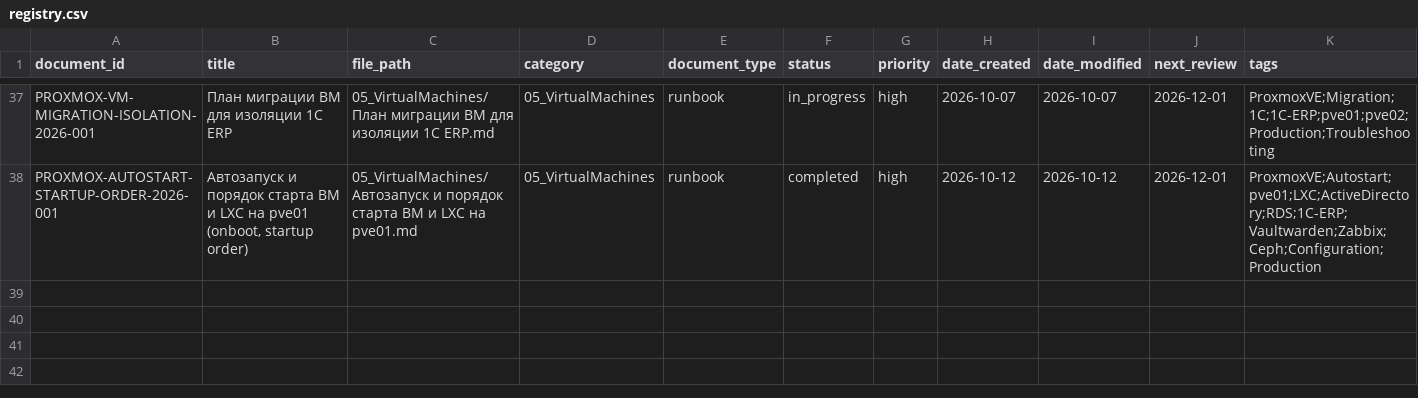
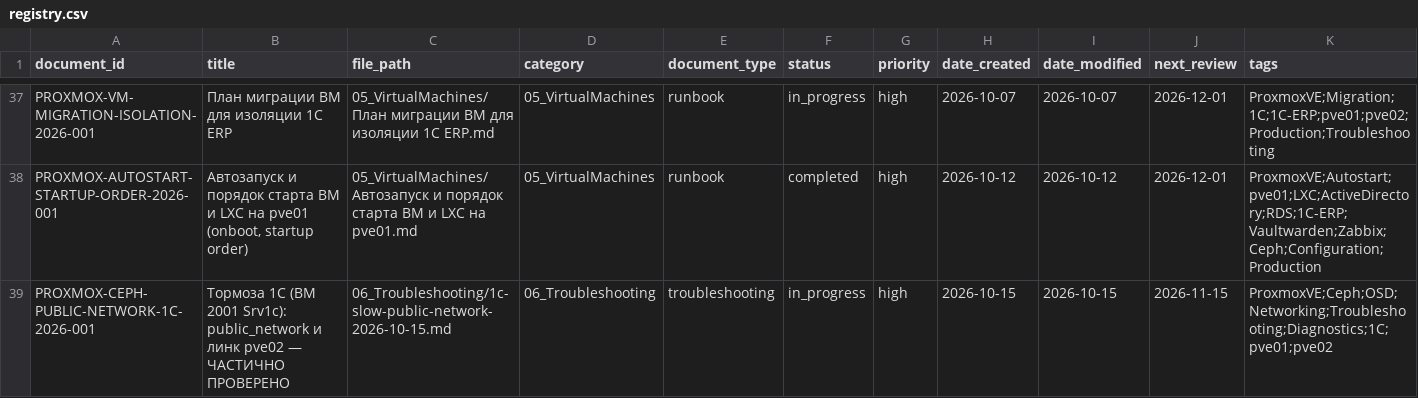
Before and after one commit to cladkyimaffin-hue/korona, a CSV file: Proxmox/00_Meta/registry.csv, drawn as a sheet; only a part is shown, gaps mark what is left out; rows hold the shown columns only; the diff names each change by its address in the sheet, - before the commit and + after, or states it on an @@ line.

Commit message:
Add new entries for autostart and Ceph troubleshooting

```diff
--- a/Proxmox/00_Meta/registry.csv
+++ b/Proxmox/00_Meta/registry.csv
+row 39: PROXMOX-CEPH-PUBLIC-NETWORK-1C-2026-001 | Тормоза 1С (ВМ 2001 Srv1c): public_network и линк pve02 — ЧАСТИЧНО ПРОВЕРЕНО | 06_Troubleshooting/1c-slow-public-network-2026-10-15.md | 06_Troubleshooting | troubleshooting | in_progress | high | 2026-10-15 | 2026-10-15 | 2026-11-15 | ProxmoxVE;Ceph;OSD;Networking;Troubleshooting;Diagnostics;1C;pve01;pve02
```
